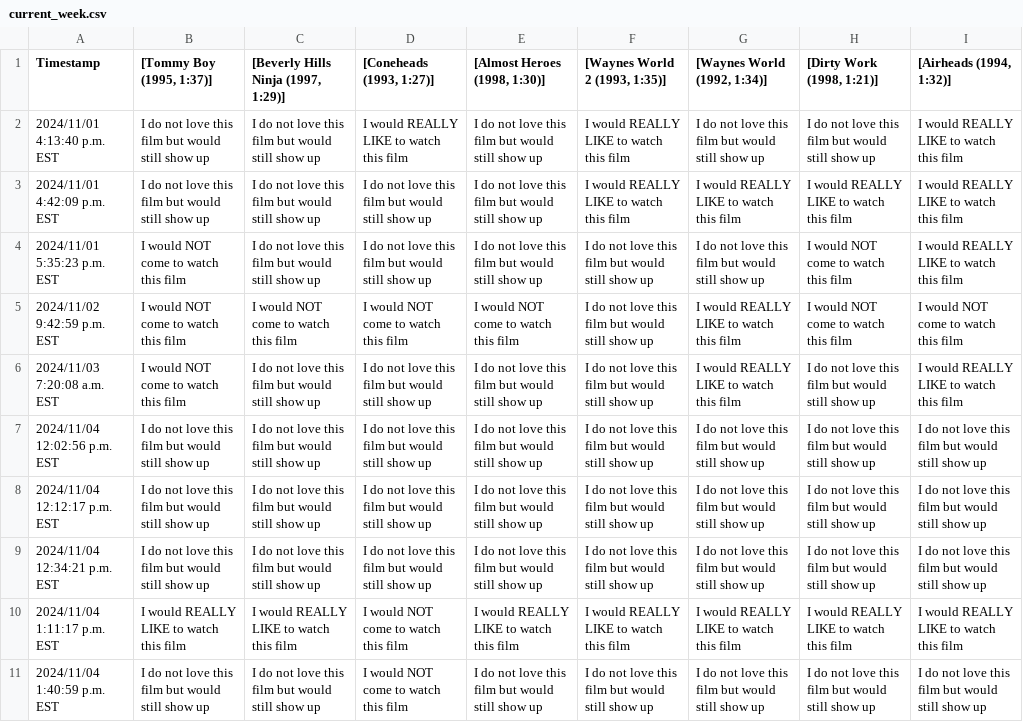
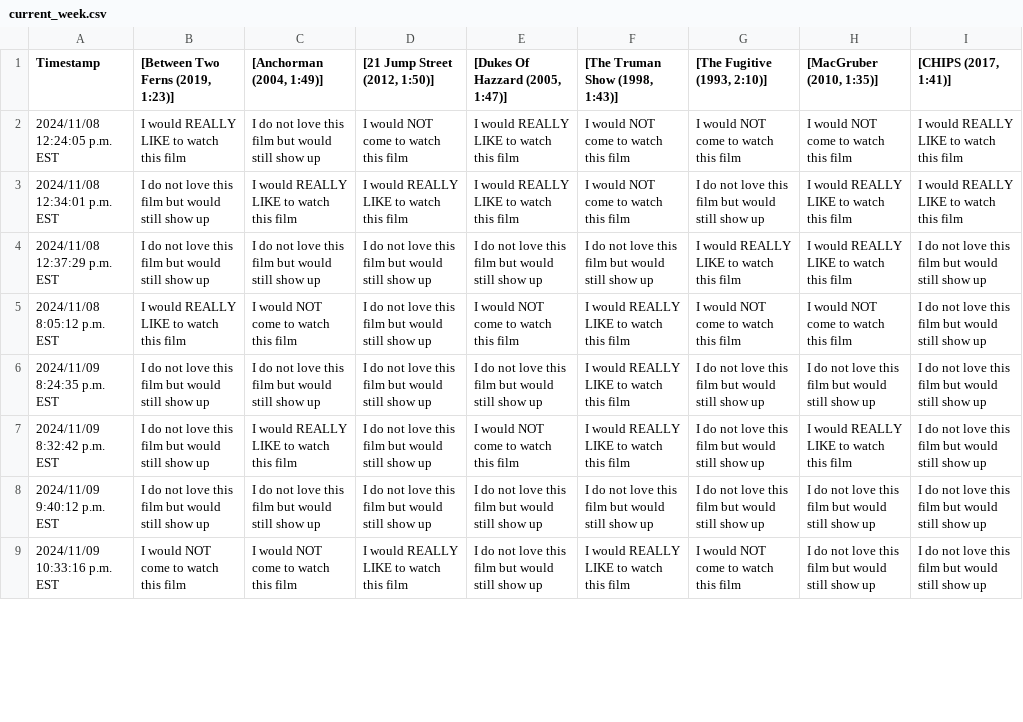
Before and after one commit to JCSzamosi/MovieNight, a CSV file: data/current_week.csv, drawn as a sheet; only a part is shown; removed rows and columns are numbered as before the commit, all else as after; the diff covers the shown part only; the diff names each change by its address in the sheet, - before the commit and + after, or states it on an @@ line.

```diff
--- a/data/current_week.csv
+++ b/data/current_week.csv
-B1: [Tommy Boy (1995, 1:37)]
+B1: [Between Two Ferns (2019, 1:23)]
-C1: [Beverly Hills Ninja (1997, 1:29)]
+C1: [Anchorman (2004, 1:49)]
-D1: [Coneheads (1993, 1:27)]
+D1: [21 Jump Street (2012, 1:50)]
-E1: [Almost Heroes (1998, 1:30)]
+E1: [Dukes Of Hazzard (2005, 1:47)]
-F1: [Waynes World 2 (1993, 1:35)]
+F1: [The Truman Show (1998, 1:43)]
-G1: [Waynes World (1992, 1:34)]
+G1: [The Fugitive (1993, 2:10)]
-H1: [Dirty Work (1998, 1:21)]
+H1: [MacGruber (2010, 1:35)]
-I1: [Airheads (1994, 1:32)]
+I1: [CHIPS (2017, 1:41)]
+row 2: 2024/11/08 12:24:05 p.m. EST | I would REALLY LIKE to watch this film | I do not love this film but would still show up | I would NOT come to watch this film | I would REALLY LIKE to watch this film | I would NOT come to watch this film | I would NOT come to watch this film | I would NOT come to watch this film | I would REALLY LIKE to watch this film
-A3 (Timestamp): 2024/11/01 4:13:40 p.m. EST
+A3 (Timestamp): 2024/11/08 12:34:01 p.m. EST
-C3 ([Anchorman (2004, 1:49)]): I do not love this film but would still show up
+C3 ([Anchorman (2004, 1:49)]): I would REALLY LIKE to watch this film
-E3 ([Dukes Of Hazzard (2005, 1:47)]): I do not love this film but would still show up
+E3 ([Dukes Of Hazzard (2005, 1:47)]): I would REALLY LIKE to watch this film
-F3 ([The Truman Show (1998, 1:43)]): I would REALLY LIKE to watch this film
+F3 ([The Truman Show (1998, 1:43)]): I would NOT come to watch this film
-H3 ([MacGruber (2010, 1:35)]): I do not love this film but would still show up
+H3 ([MacGruber (2010, 1:35)]): I would REALLY LIKE to watch this film
-A4 (Timestamp): 2024/11/01 4:42:09 p.m. EST
+A4 (Timestamp): 2024/11/08 12:37:29 p.m. EST
-F4 ([The Truman Show (1998, 1:43)]): I would REALLY LIKE to watch this film
+F4 ([The Truman Show (1998, 1:43)]): I do not love this film but would still show up
-I4 ([CHIPS (2017, 1:41)]): I would REALLY LIKE to watch this film
+I4 ([CHIPS (2017, 1:41)]): I do not love this film but would still show up
-row 4: 2024/11/01 5:35:23 p.m. EST | I would NOT come to watch this film | I do not love this film but would still show up | I do not love this film but would still show up | I do not love this film but would still show up | I do not love this film but would still show up | I do not love this film but would still show up | I would NOT come to watch this film | I would REALLY LIKE to watch this film
-A5 (Timestamp): 2024/11/02 9:42:59 p.m. EST
+A5 (Timestamp): 2024/11/08 8:05:12 p.m. EST
-B5 ([Between Two Ferns (2019, 1:23)]): I would NOT come to watch this film
+B5 ([Between Two Ferns (2019, 1:23)]): I would REALLY LIKE to watch this film
-D5 ([21 Jump Street (2012, 1:50)]): I would NOT come to watch this film
+D5 ([21 Jump Street (2012, 1:50)]): I do not love this film but would still show up
-F5 ([The Truman Show (1998, 1:43)]): I do not love this film but would still show up
+F5 ([The Truman Show (1998, 1:43)]): I would REALLY LIKE to watch this film
-G5 ([The Fugitive (1993, 2:10)]): I would REALLY LIKE to watch this film
+G5 ([The Fugitive (1993, 2:10)]): I would NOT come to watch this film
-I5 ([CHIPS (2017, 1:41)]): I would NOT come to watch this film
+I5 ([CHIPS (2017, 1:41)]): I do not love this film but would still show up
-row 6: 2024/11/03 7:20:08 a.m. EST | I would NOT come to watch this film | I do not love this film but would still show up | I do not love this film but would still show up | I do not love this film but would still show up | I do not love this film but would still show up | I would REALLY LIKE to watch this film | I do not love this film but would still show up | I would REALLY LIKE to watch this film
-A6 (Timestamp): 2024/11/04 12:02:56 p.m. EST
+A6 (Timestamp): 2024/11/09 8:24:35 p.m. EST
-F6:F7 ([The Truman Show (1998, 1:43)]): I do not love this film but would still show up
+F6:F7 ([The Truman Show (1998, 1:43)]): I would REALLY LIKE to watch this film
-A7 (Timestamp): 2024/11/04 12:12:17 p.m. EST
+A7 (Timestamp): 2024/11/09 8:32:42 p.m. EST
-C7 ([Anchorman (2004, 1:49)]): I do not love this film but would still show up
+C7 ([Anchorman (2004, 1:49)]): I would REALLY LIKE to watch this film
-E7 ([Dukes Of Hazzard (2005, 1:47)]): I do not love this film but would still show up
+E7 ([Dukes Of Hazzard (2005, 1:47)]): I would NOT come to watch this film
-H7 ([MacGruber (2010, 1:35)]): I do not love this film but would still show up
+H7 ([MacGruber (2010, 1:35)]): I would REALLY LIKE to watch this film
-A8 (Timestamp): 2024/11/04 12:34:21 p.m. EST
+A8 (Timestamp): 2024/11/09 9:40:12 p.m. EST
-row 10: 2024/11/04 1:11:17 p.m. EST | I would REALLY LIKE to watch this film | I would REALLY LIKE to watch this film | I would NOT come to watch this film | I would REALLY LIKE to watch this film | I would REALLY LIKE to watch this film | I would REALLY LIKE to watch this film | I would REALLY LIKE to watch this film | I would REALLY LIKE to watch this film
-A9 (Timestamp): 2024/11/04 1:40:59 p.m. EST
+A9 (Timestamp): 2024/11/09 10:33:16 p.m. EST
-B9 ([Between Two Ferns (2019, 1:23)]): I do not love this film but would still show up
+B9 ([Between Two Ferns (2019, 1:23)]): I would NOT come to watch this film
-C9 ([Anchorman (2004, 1:49)]): I do not love this film but would still show up
+C9 ([Anchorman (2004, 1:49)]): I would NOT come to watch this film
-D9 ([21 Jump Street (2012, 1:50)]): I would NOT come to watch this film
+D9 ([21 Jump Street (2012, 1:50)]): I would REALLY LIKE to watch this film
-F9 ([The Truman Show (1998, 1:43)]): I do not love this film but would still show up
+F9 ([The Truman Show (1998, 1:43)]): I would REALLY LIKE to watch this film
-G9 ([The Fugitive (1993, 2:10)]): I do not love this film but would still show up
+G9 ([The Fugitive (1993, 2:10)]): I would NOT come to watch this film
```
Also changed, not shown: 4 added rows and 10 edited cells elsewhere in this file, data/current_movies.csv, 3 other files.
